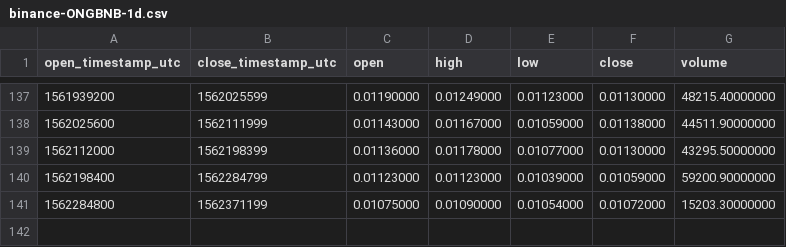
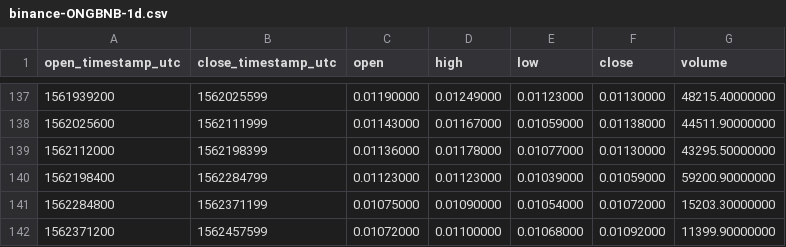
Before and after one commit to cryptobigbro/binance-ONGBNB, a CSV file: binance-ONGBNB-1d.csv, drawn as a sheet; only a part is shown, gaps mark what is left out; the diff names each change by its address in the sheet, - before the commit and + after, or states it on an @@ line.

```diff
--- a/binance-ONGBNB-1d.csv
+++ b/binance-ONGBNB-1d.csv
+row 142: 1562371200 | 1562457599 | 0.01072000 | 0.01100000 | 0.01068000 | 0.01092000 | 11399.90000000
```
Also changed, not shown: binance-ONGBNB-1h.csv.
